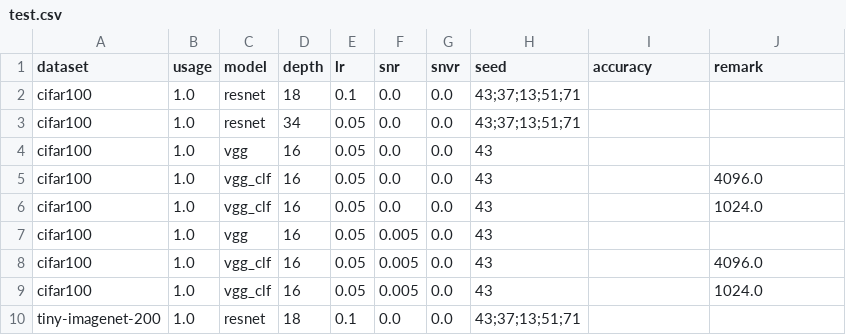
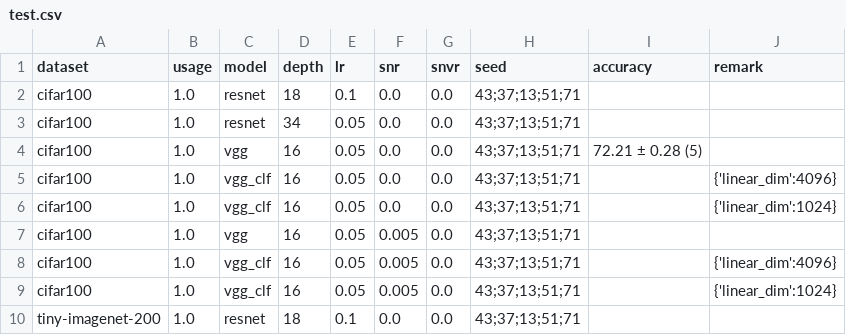
Before and after one commit to lim-sorry/snvr, a CSV file: bash_scripts/config/test.csv, drawn as a sheet.

Commit message:
vgg with clf test

```diff
--- a/bash_scripts/config/test.csv
+++ b/bash_scripts/config/test.csv
@@ -3,8 +3,8 @@ cifar100,1.0,resnet,18,0.1,0.0,0.0,43;37;13;51;71,,
 cifar100,1.0,resnet,34,0.05,0.0,0.0,43;37;13;51;71,,
-cifar100,1.0,vgg,16,0.05,0.0,0.0,43,,
-cifar100,1.0,vgg_clf,16,0.05,0.0,0.0,43,,4096.0
-cifar100,1.0,vgg_clf,16,0.05,0.0,0.0,43,,1024.0
-cifar100,1.0,vgg,16,0.05,0.005,0.0,43,,
-cifar100,1.0,vgg_clf,16,0.05,0.005,0.0,43,,4096.0
-cifar100,1.0,vgg_clf,16,0.05,0.005,0.0,43,,1024.0
+cifar100,1.0,vgg,16,0.05,0.0,0.0,43;37;13;51;71,72.21 ± 0.28 (5),
+cifar100,1.0,vgg_clf,16,0.05,0.0,0.0,43;37;13;51;71,,{'linear_dim':4096}
+cifar100,1.0,vgg_clf,16,0.05,0.0,0.0,43;37;13;51;71,,{'linear_dim':1024}
+cifar100,1.0,vgg,16,0.05,0.005,0.0,43;37;13;51;71,,
+cifar100,1.0,vgg_clf,16,0.05,0.005,0.0,43;37;13;51;71,,{'linear_dim':4096}
+cifar100,1.0,vgg_clf,16,0.05,0.005,0.0,43;37;13;51;71,,{'linear_dim':1024}
 tiny-imagenet-200,1.0,resnet,18,0.1,0.0,0.0,43;37;13;51;71,,
```
Also changed, not shown: 6 other files.
